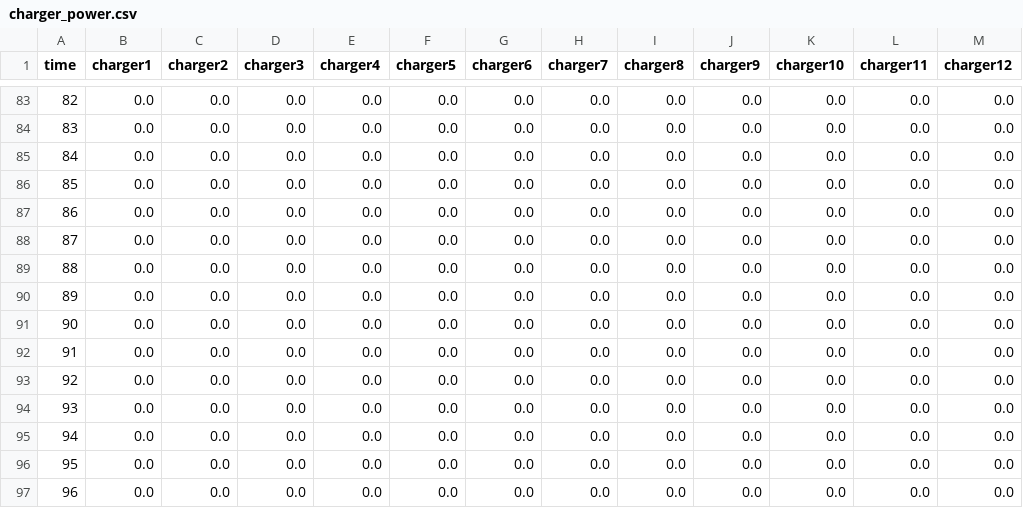
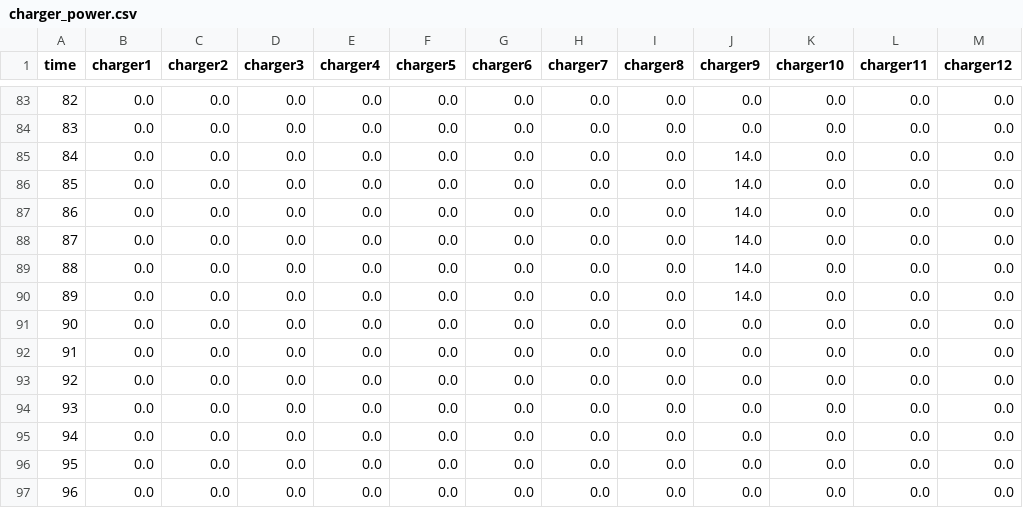
Before and after one commit to zue-hua-lee/2023_NCKU_summer, a CSV file: ROAD/charger_power.csv, drawn as a sheet; only a part is shown, gaps mark what is left out.

Commit message:
road

```diff
--- a/ROAD/charger_power.csv
+++ b/ROAD/charger_power.csv
@@ -84,8 +84,8 @@ time,charger1,charger2,charger3,charger4,charger5,charger6,charger7,charger8,cha
 83,0.0,0.0,0.0,0.0,0.0,0.0,0.0,0.0,0.0,0.0,0.0,0.0
-84,0.0,0.0,0.0,0.0,0.0,0.0,0.0,0.0,0.0,0.0,0.0,0.0
-85,0.0,0.0,0.0,0.0,0.0,0.0,0.0,0.0,0.0,0.0,0.0,0.0
-86,0.0,0.0,0.0,0.0,0.0,0.0,0.0,0.0,0.0,0.0,0.0,0.0
-87,0.0,0.0,0.0,0.0,0.0,0.0,0.0,0.0,0.0,0.0,0.0,0.0
-88,0.0,0.0,0.0,0.0,0.0,0.0,0.0,0.0,0.0,0.0,0.0,0.0
-89,0.0,0.0,0.0,0.0,0.0,0.0,0.0,0.0,0.0,0.0,0.0,0.0
+84,0.0,0.0,0.0,0.0,0.0,0.0,0.0,0.0,14.0,0.0,0.0,0.0
+85,0.0,0.0,0.0,0.0,0.0,0.0,0.0,0.0,14.0,0.0,0.0,0.0
+86,0.0,0.0,0.0,0.0,0.0,0.0,0.0,0.0,14.0,0.0,0.0,0.0
+87,0.0,0.0,0.0,0.0,0.0,0.0,0.0,0.0,14.0,0.0,0.0,0.0
+88,0.0,0.0,0.0,0.0,0.0,0.0,0.0,0.0,14.0,0.0,0.0,0.0
+89,0.0,0.0,0.0,0.0,0.0,0.0,0.0,0.0,14.0,0.0,0.0,0.0
 90,0.0,0.0,0.0,0.0,0.0,0.0,0.0,0.0,0.0,0.0,0.0,0.0
```
Also changed, not shown: 6 other files.
